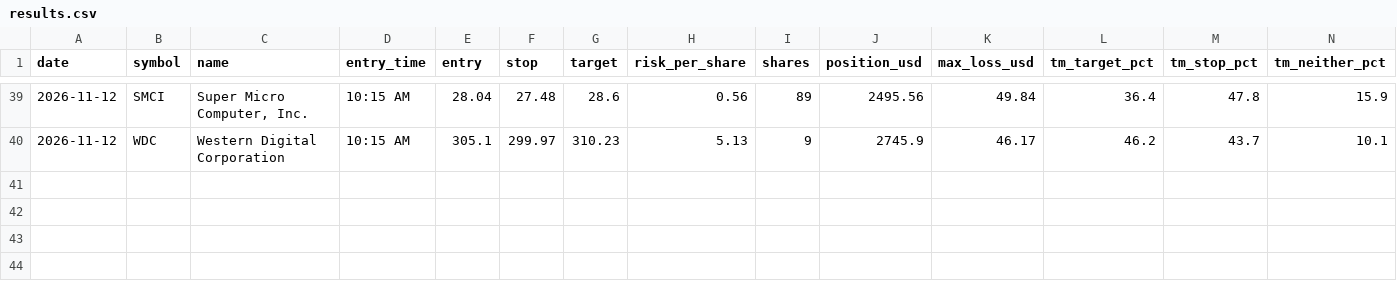
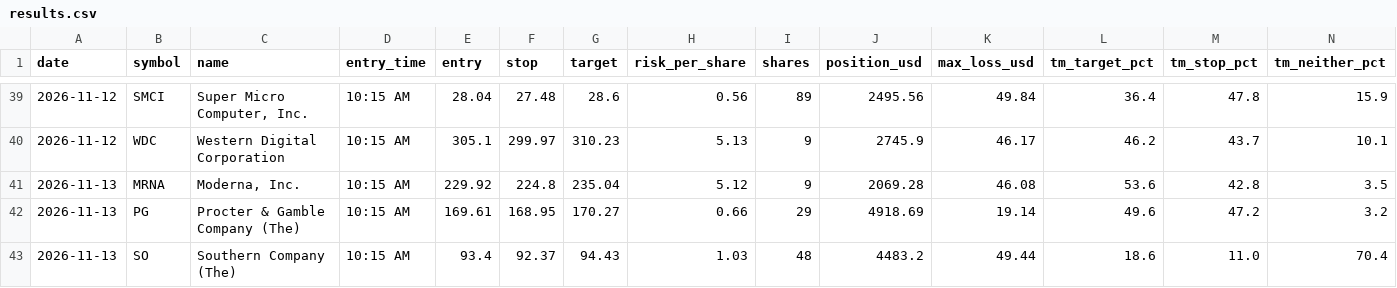
Before and after one commit to Adit0396/AlgoTrading, a CSV file: forward-test-data/results.csv, drawn as a sheet; only a part is shown, gaps mark what is left out; rows hold the shown columns only; the diff names each change by its address in the sheet, - before the commit and + after, or states it on an @@ line.

```diff
--- a/forward-test-data/results.csv
+++ b/forward-test-data/results.csv
+row 41: 2026-11-13 | MRNA | Moderna, Inc. | 10:15 AM | 229.92 | 224.8 | 235.04 | 5.12 | 9 | 2069.28 | 46.08 | 53.6 | 42.8 | 3.5
+row 42: 2026-11-13 | PG | Procter & Gamble Company (The) | 10:15 AM | 169.61 | 168.95 | 170.27 | 0.66 | 29 | 4918.69 | 19.14 | 49.6 | 47.2 | 3.2
+row 43: 2026-11-13 | SO | Southern Company (The) | 10:15 AM | 93.4 | 92.37 | 94.43 | 1.03 | 48 | 4483.2 | 49.44 | 18.6 | 11.0 | 70.4
```
Also changed, not shown: forward-test-data/daily.csv, 5 other files.
